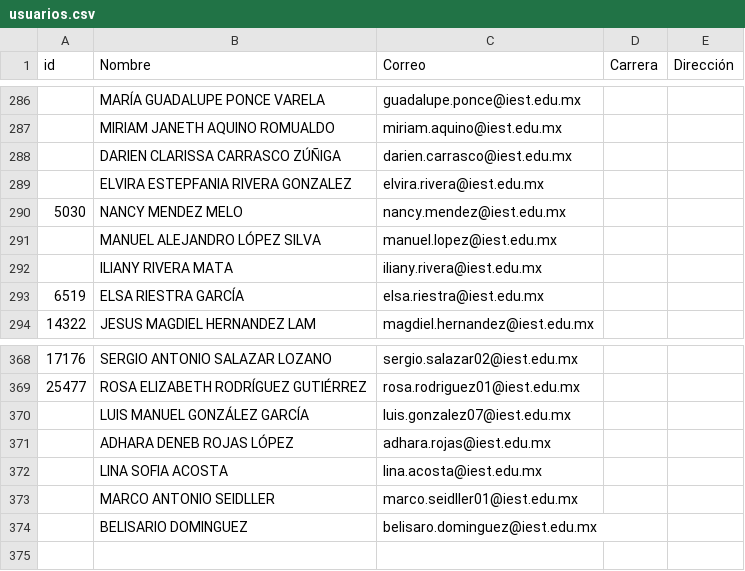
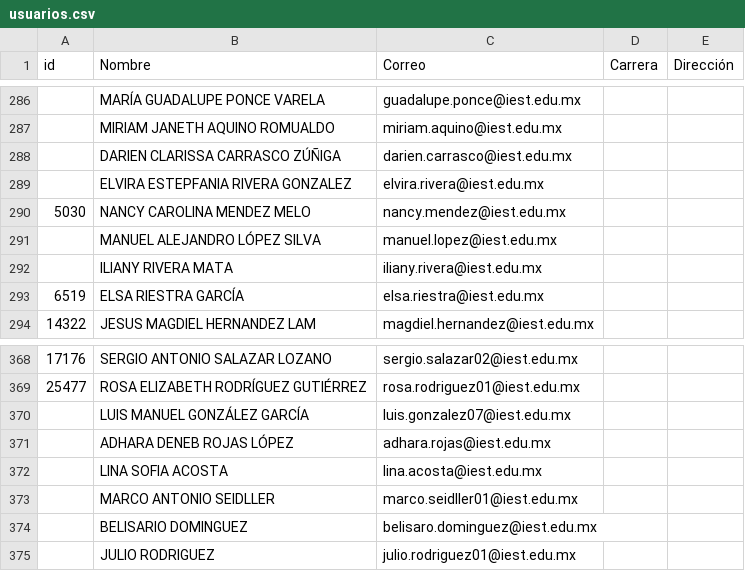
Before and after one commit to renauds25/reporte-canvas, a CSV file: data/usuarios.csv, drawn as a sheet; only a part is shown, gaps mark what is left out.

```diff
--- a/data/usuarios.csv
+++ b/data/usuarios.csv
@@ -289,3 +289,3 @@
 ,ELVIRA ESTEPFANIA RIVERA GONZALEZ,elvira.rivera@iest.edu.mx,,
-5030,NANCY MENDEZ MELO,nancy.mendez@iest.edu.mx,,
+5030,NANCY CAROLINA MENDEZ MELO,nancy.mendez@iest.edu.mx,,
 ,MANUEL ALEJANDRO LÓPEZ SILVA,manuel.lopez@iest.edu.mx,,
@@ -374 +374,2 @@
 ,BELISARIO DOMINGUEZ,belisaro.dominguez@iest.edu.mx,,
+,JULIO RODRIGUEZ,julio.rodriguez01@iest.edu.mx,,
```
Also changed, not shown: 1 other file.
